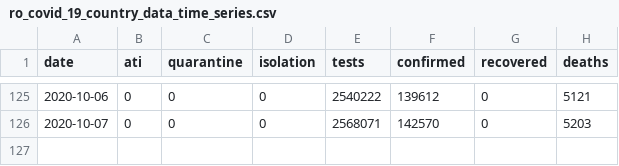
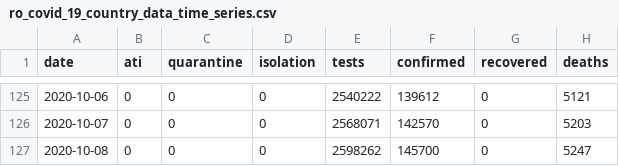
Before and after one commit to stevenliuyi/covid_19_ro, a CSV file: ro_covid_19_time_series/ro_covid_19_country_data_time_series.csv, drawn as a sheet; only a part is shown, gaps mark what is left out; the diff names each change by its address in the sheet, - before the commit and + after, or states it on an @@ line.

```diff
--- a/ro_covid_19_time_series/ro_covid_19_country_data_time_series.csv
+++ b/ro_covid_19_time_series/ro_covid_19_country_data_time_series.csv
+row 127: 2020-10-08 | 0 | 0 | 0 | 2598262 | 145700 | 0 | 5247
```
